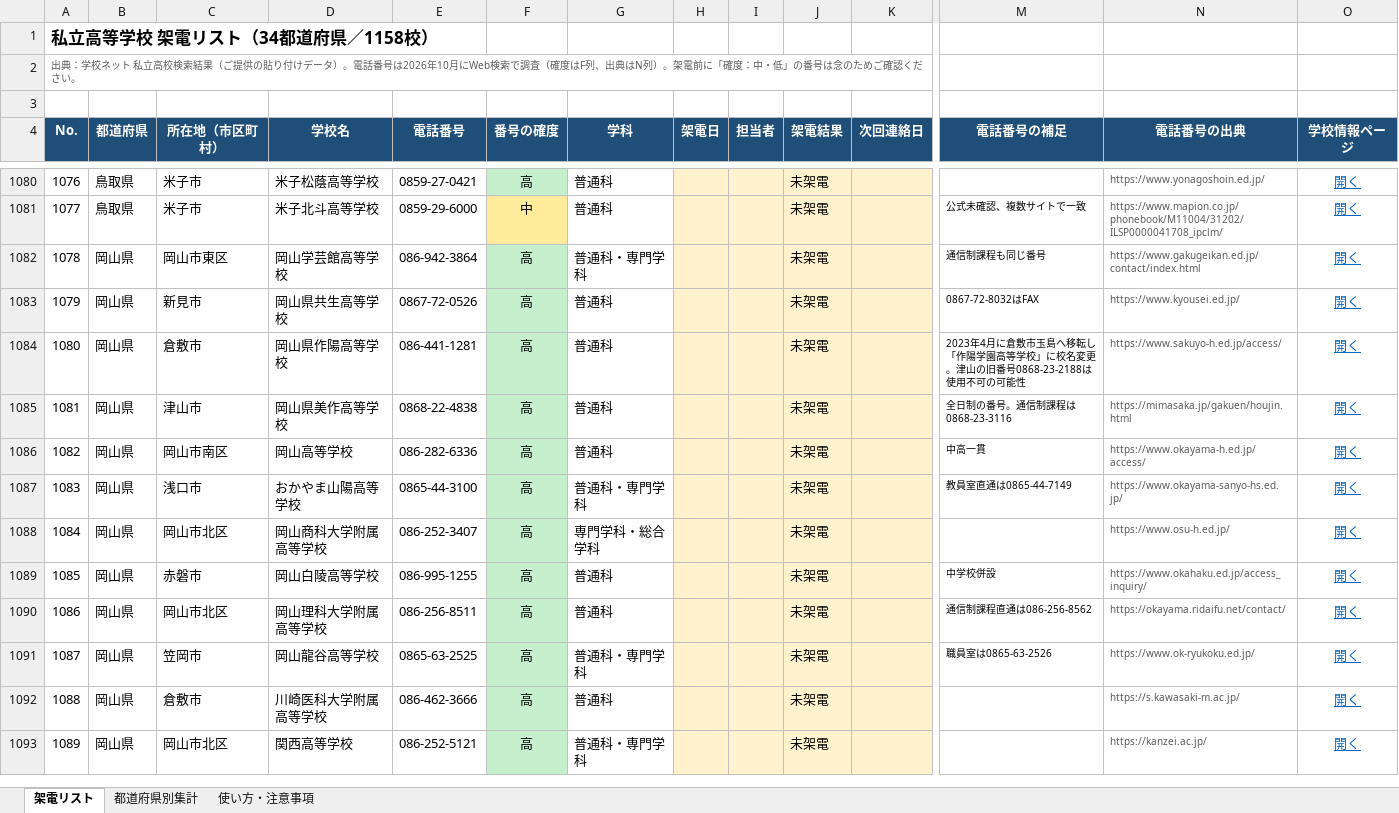
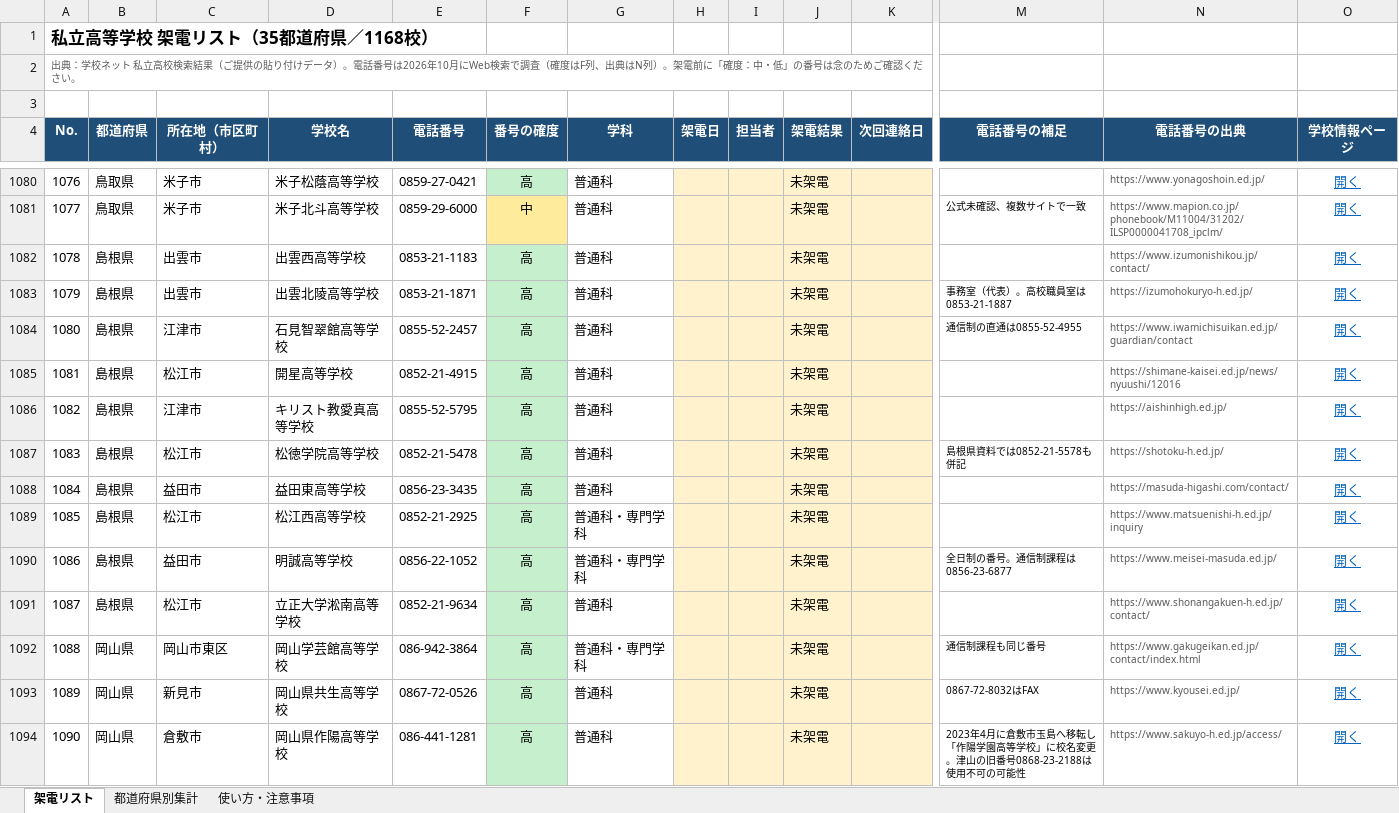
Before and after one commit to rshoji-blip/syoji, an Excel workbook: call-list/私立高校_架電リスト_全体.xlsx, sheet 架電リスト, drawn as a sheet; only a part is shown, gaps mark what is left out; the shorter side is filled out with more unchanged rows; values as stored, in another font and other column widths than the file's, no borders; conditional formats not drawn; rows hold the shown columns only; the diff names each change by its address in the sheet, - before the commit and + after, or states it on an @@ line.

```diff
--- a/call-list/私立高校_架電リスト_全体.xlsx (sheet 架電リスト)
+++ b/call-list/私立高校_架電リスト_全体.xlsx (sheet 架電リスト)
@@ column A (No.) renumbered from row 1 down @@
+row 1082: 1078 | 島根県 | 出雲市 | 出雲西高等学校 | 0853-21-1183 | 高 | 普通科 |  |  | 未架電 |  |  | https://www.izumonishikou.jp/contact/ | 開く
+row 1083: 1079 | 島根県 | 出雲市 | 出雲北陵高等学校 | 0853-21-1871 | 高 | 普通科 |  |  | 未架電 |  | 事務室（代表）。高校職員室は0853-21-1887 | https://izumohokuryo-h.ed.jp/ | 開く
+row 1084: 1080 | 島根県 | 江津市 | 石見智翠館高等学校 | 0855-52-2457 | 高 | 普通科 |  |  | 未架電 |  | 通信制の直通は0855-52-4955 | https://www.iwamichisuikan.ed.jp/guardian/contact | 開く
+row 1085: 1081 | 島根県 | 松江市 | 開星高等学校 | 0852-21-4915 | 高 | 普通科 |  |  | 未架電 |  |  | https://shimane-kaisei.ed.jp/news/nyuushi/12016 | 開く
+row 1086: 1082 | 島根県 | 江津市 | キリスト教愛真高等学校 | 0855-52-5795 | 高 | 普通科 |  |  | 未架電 |  |  | https://aishinhigh.ed.jp/ | 開く
+row 1087: 1083 | 島根県 | 松江市 | 松徳学院高等学校 | 0852-21-5478 | 高 | 普通科 |  |  | 未架電 |  | 島根県資料では0852-21-5578も併記 | https://shotoku-h.ed.jp/ | 開く
+row 1088: 1084 | 島根県 | 益田市 | 益田東高等学校 | 0856-23-3435 | 高 | 普通科 |  |  | 未架電 |  |  | https://masuda-higashi.com/contact/ | 開く
+row 1089: 1085 | 島根県 | 松江市 | 松江西高等学校 | 0852-21-2925 | 高 | 普通科・専門学科 |  |  | 未架電 |  |  | https://www.matsuenishi-h.ed.jp/inquiry | 開く
+row 1090: 1086 | 島根県 | 益田市 | 明誠高等学校 | 0856-22-1052 | 高 | 普通科・専門学科 |  |  | 未架電 |  | 全日制の番号。通信制課程は0856-23-6877 | https://www.meisei-masuda.ed.jp/ | 開く
+row 1091: 1087 | 島根県 | 松江市 | 立正大学淞南高等学校 | 0852-21-9634 | 高 | 普通科 |  |  | 未架電 |  |  | https://www.shonangakuen-h.ed.jp/contact/ | 開く
```
Also changed, not shown: sheet 都道府県別集計, sheet 使い方・注意事項, 4 other files.
